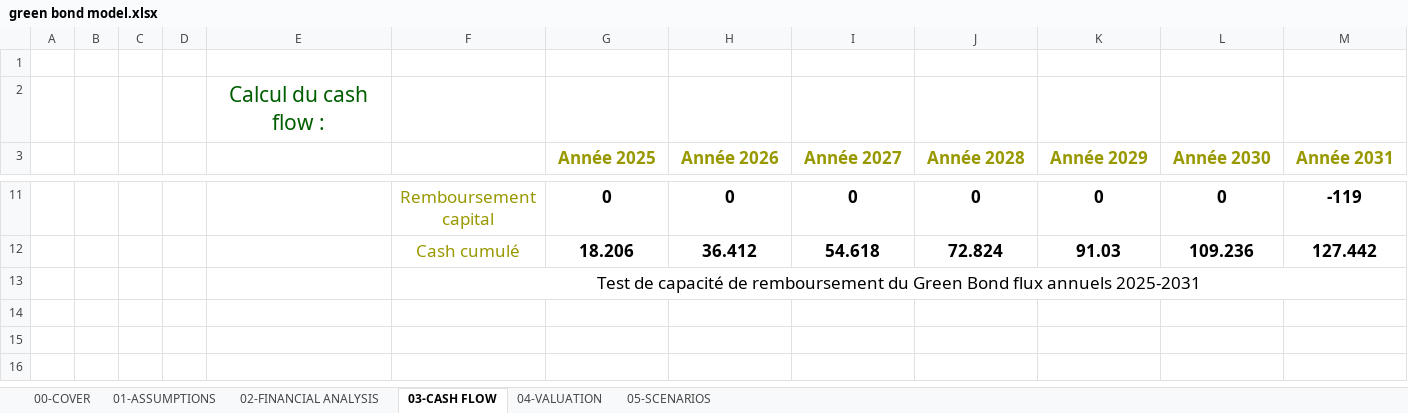
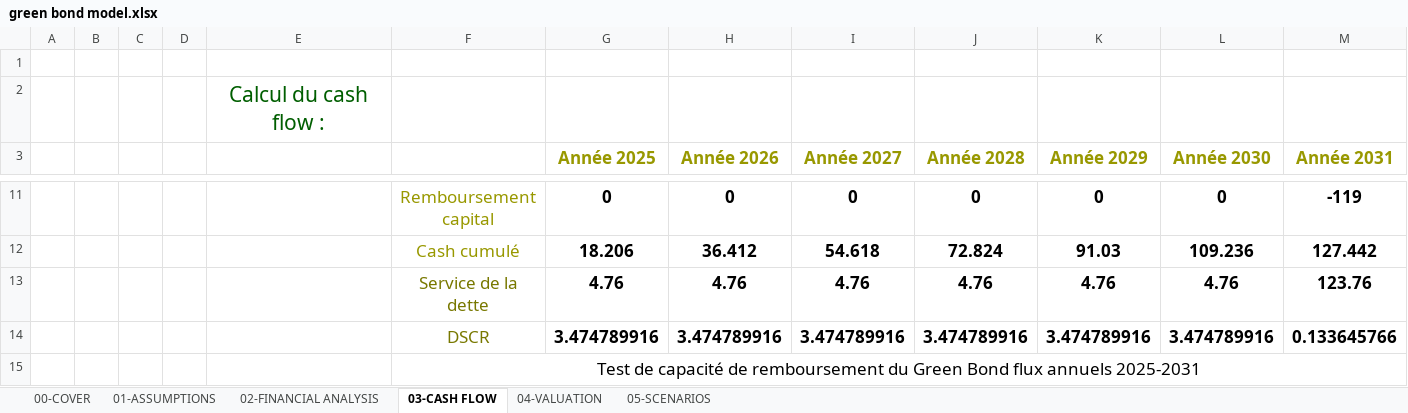
Before and after one commit to rajaeouidad/Green-bond-ciments-du-maroc-, an Excel workbook: Excel/green bond model.xlsx, sheet 03-CASH FLOW, drawn as a sheet; only a part is shown, gaps mark what is left out; values as stored, in another font and other column widths than the file's, no borders; ↵ is a line break in a cell; the diff names each change by its address in the sheet, - before the commit and + after, or states it on an @@ line.

Commit message:
add an excel file

```diff
--- a/Excel/green bond model.xlsx (sheet 03-CASH FLOW)
+++ b/Excel/green bond model.xlsx (sheet 03-CASH FLOW)
+row 13:  |  |  |  |  | Service de la ↵ dette | 4.76 | 4.76 | 4.76 | 4.76 | 4.76 | 4.76 | 123.76
+row 14:  |  |  |  |  | DSCR | 3.474789916 | 3.474789916 | 3.474789916 | 3.474789916 | 3.474789916 | 3.474789916 | 0.133645766
```
